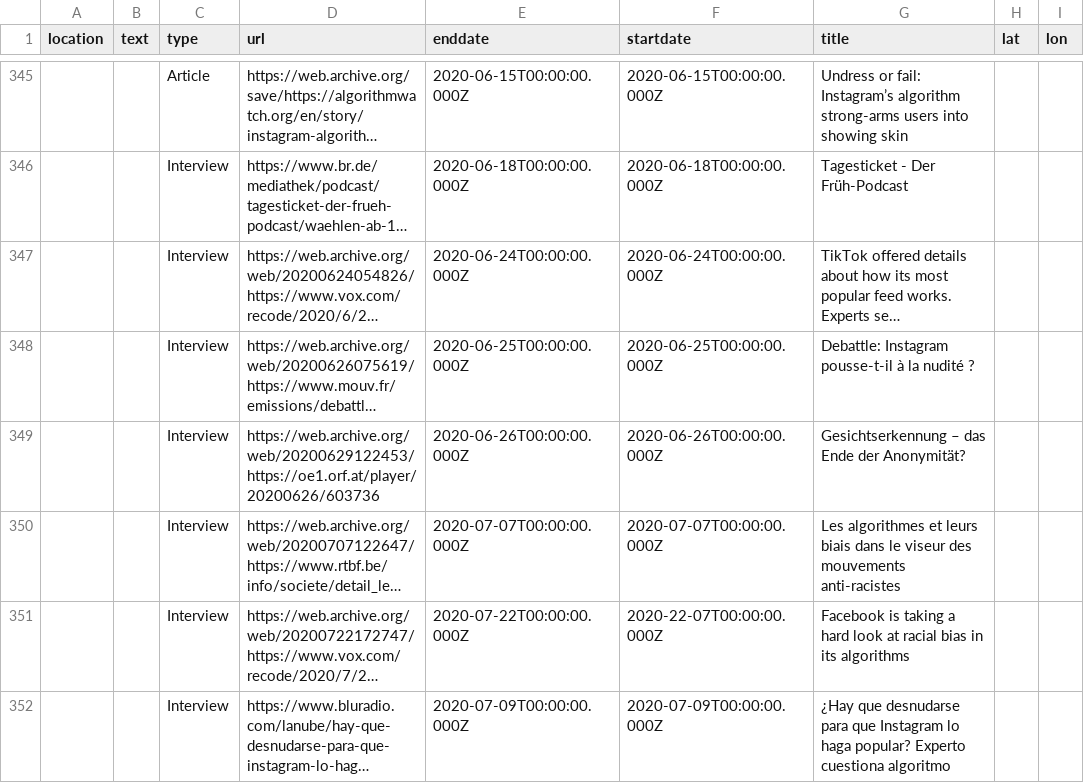
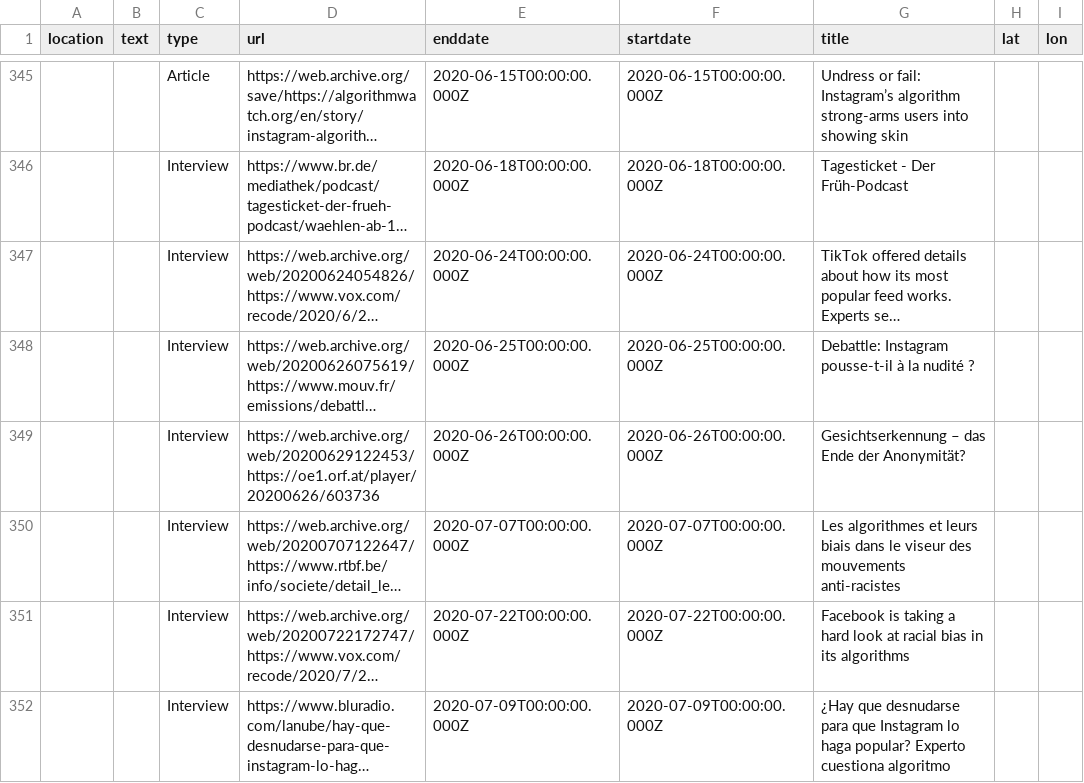
Before and after one commit to n-kb/n-kb.github.io, a CSV file: public/assets/events.csv, drawn as a sheet; only a part is shown, gaps mark what is left out; long unchanged cells end in …; the diff names each change by its address in the sheet, - before the commit and + after, or states it on an @@ line.

Commit message:
fixed typo

```diff
--- a/public/assets/events.csv
+++ b/public/assets/events.csv
-F351 (startdate): 2020-22-07T00:00:00.000Z
+F351 (startdate): 2020-07-22T00:00:00.000Z
```
